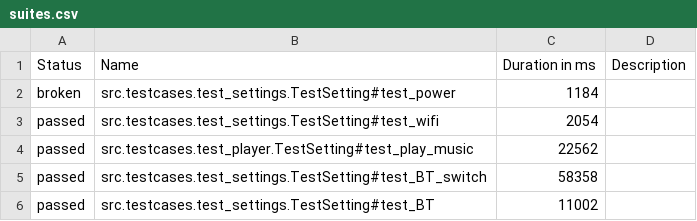
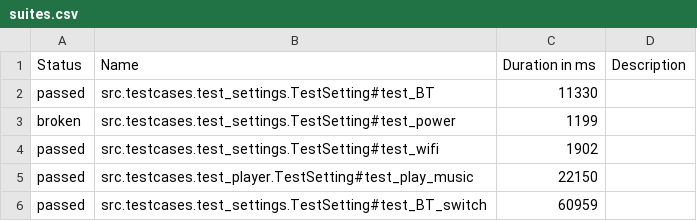
Before and after one commit to 0911Aa/python_CI_demo, a CSV file: reports/data/suites.csv, drawn as a sheet.

```diff
--- a/reports/data/suites.csv
+++ b/reports/data/suites.csv
@@ -1,6 +1,6 @@
 "Status","Name","Duration in ms","Description"
-"broken","src.testcases.test_settings.TestSetting#test_power","1184",""
-"passed","src.testcases.test_settings.TestSetting#test_wifi","2054",""
-"passed","src.testcases.test_player.TestSetting#test_play_music","22562",""
-"passed","src.testcases.test_settings.TestSetting#test_BT_switch","58358",""
-"passed","src.testcases.test_settings.TestSetting#test_BT","11002",""
+"passed","src.testcases.test_settings.TestSetting#test_BT","11330",""
+"broken","src.testcases.test_settings.TestSetting#test_power","1199",""
+"passed","src.testcases.test_settings.TestSetting#test_wifi","1902",""
+"passed","src.testcases.test_player.TestSetting#test_play_music","22150",""
+"passed","src.testcases.test_settings.TestSetting#test_BT_switch","60959",""
```
Also changed, not shown: reports/data/behaviors.csv, 29 other files.
